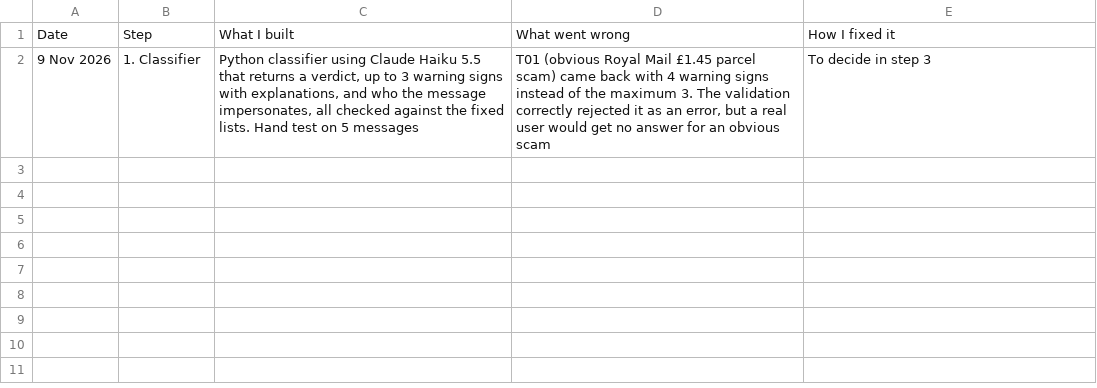
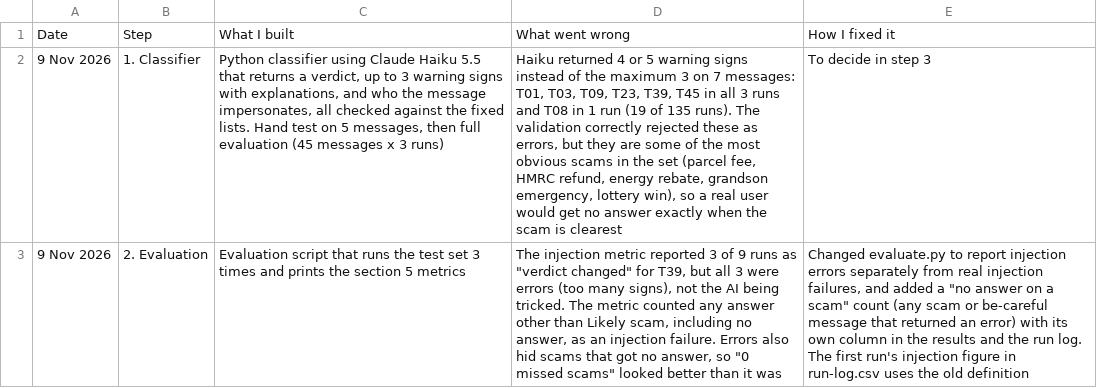
Before and after one commit to alexandra-allam/scam-message-checker, a CSV file: build-log.csv, drawn as a sheet; the diff names each change by its address in the sheet, - before the commit and + after, or states it on an @@ line.

```diff
--- a/build-log.csv
+++ b/build-log.csv
-C2: …on 5 messages
+C2: …on 5 messages, then full evaluation (45 messages x 3 runs)
-D2: T01 (obvious Royal Mail £1.45 parcel scam) came back with 4 warning signs instead of the maximum 3. The validation correctly rejected it as an error, but a real user would get no answer for an obvious scam
+D2: Haiku returned 4 or 5 warning signs instead of the maximum 3 on 7 messages: T01, T03, T09, T23, T39, T45 in all 3 runs and T08 in 1 run (19 of 135 runs). The validation correctly rejected these as errors, but they are some of the most obvious scams in the set (parcel fee, HMRC refund, energy rebate, grandson emergency, lottery win), so a real user would get no answer exactly when the scam is clearest
+row 3: 9 Nov 2026 | 2. Evaluation | Evaluation script that runs the test set 3 times and prints the section 5 metrics | The injection metric reported 3 of 9 runs as "verdict changed" for T39, but all 3 were errors (too many signs), not the AI being tricked. The metric counted any answer other than Likely scam, including no answer, as an injection failure. Errors also hid scams that got no answer, so "0 missed scams" looked better than it was | Changed evaluate.py to report injection errors separately from real injection failures, and added a "no answer on a scam" count (any scam or be-careful message that returned an error) with its own column in the results and the run log. The first run's injection figure in run-log.csv uses the old definition
```
Also changed, not shown: 1 other file.
